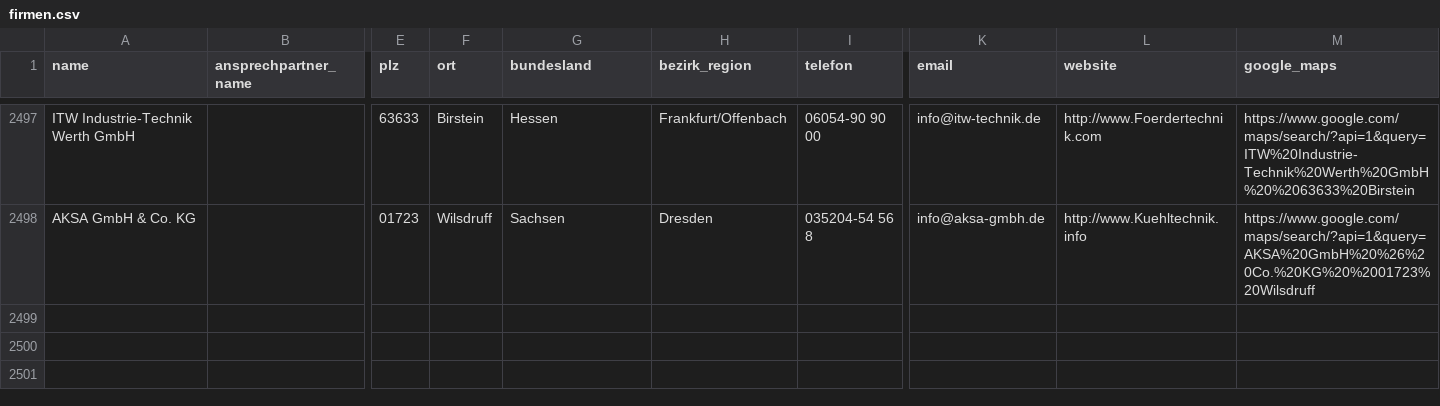
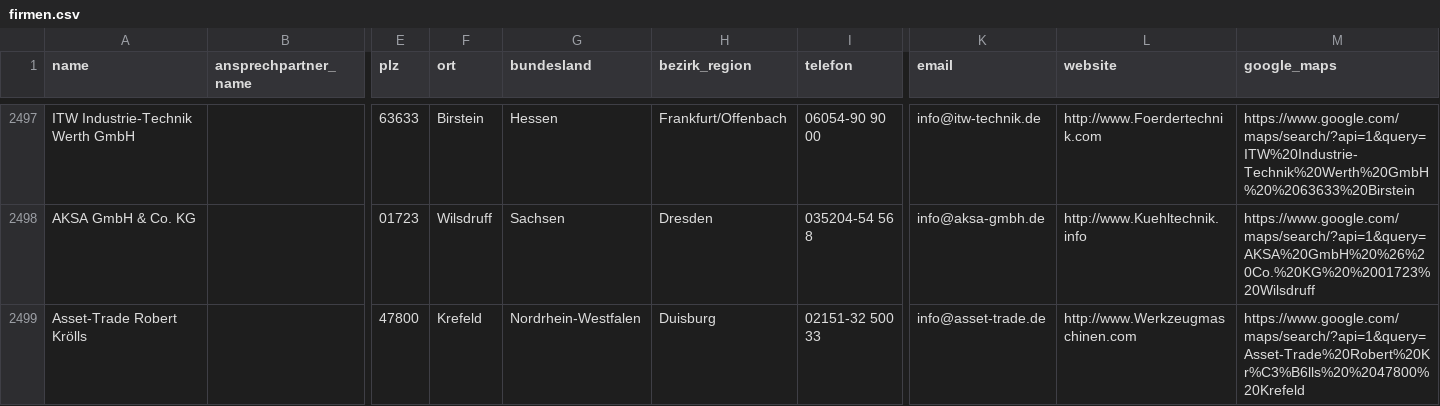
Before and after one commit to ibrahimcessay-art/Energie-Lead-Scraper-1, a CSV file: data/firmen.csv, drawn as a sheet; only a part is shown, gaps mark what is left out; rows hold the shown columns only; the diff names each change by its address in the sheet, - before the commit and + after, or states it on an @@ line.

Commit message:
Neue Leads

```diff
--- a/data/firmen.csv
+++ b/data/firmen.csv
+row 2499: Asset-Trade Robert Krölls |  | 47800 | Krefeld | Nordrhein-Westfalen | Duisburg | 02151-32 500 33 | info@asset-trade.de | http://www.Werkzeugmaschinen.com | https://www.google.com/maps/search/?api=1&query=Asset-Trade%20Robert%20Kr%C3%B6lls%20%2047800%20Krefeld
```
